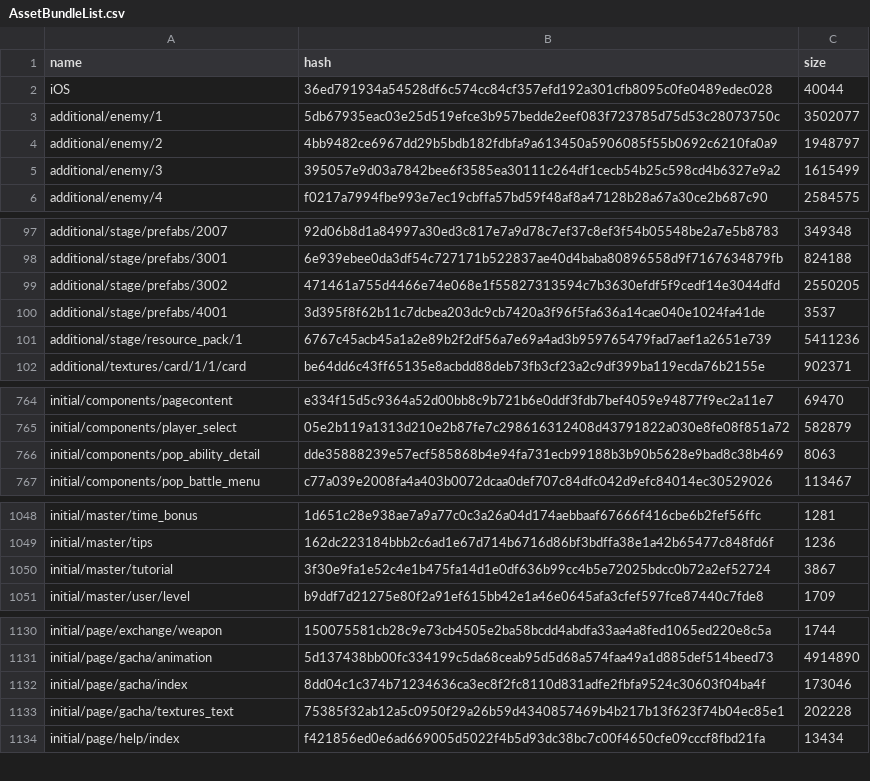
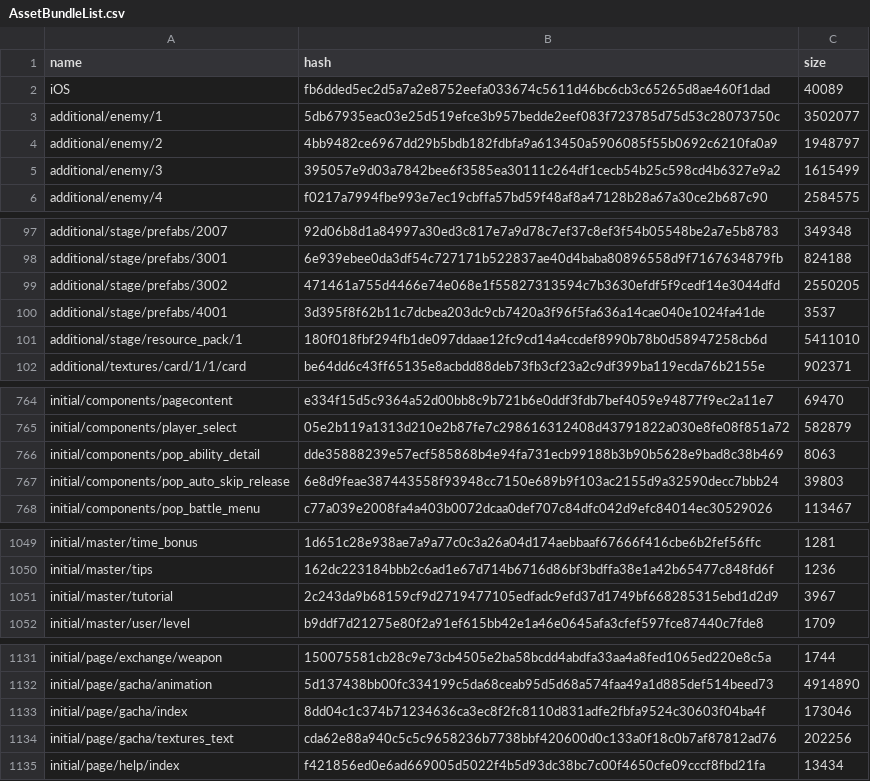
Before and after one commit to onederappli/AB_SF_iOS, a CSV file: 100/AssetBundleList.csv, drawn as a sheet; only a part is shown, gaps mark what is left out; the diff covers the shown part only.

```diff
--- a/100/AssetBundleList.csv
+++ b/100/AssetBundleList.csv
@@ -1,3 +1,3 @@
 name,hash,size
-iOS,36ed791934a54528df6c574cc84cf357efd192a301cfb8095c0fe0489edec028,40044
+iOS,fb6dded5ec2d5a7a2e8752eefa033674c5611d46bc6cb3c65265d8ae460f1dad,40089
 additional/enemy/1,5db67935eac03e25d519efce3b957bedde2eef083f723785d75d53c28073750c,3502077
@@ -100,3 +100,3 @@ additional/stage/prefabs/3002,471461a755d4466e74e068e1f55827313594c7b3630efdf5f9
 additional/stage/prefabs/4001,3d395f8f62b11c7dcbea203dc9cb7420a3f96f5fa636a14cae040e1024fa41de,3537
-additional/stage/resource_pack/1,6767c45acb45a1a2e89b2f2df56a7e69a4ad3b959765479fad7aef1a2651e739,5411236
+additional/stage/resource_pack/1,180f018fbf294fb1de097ddaae12fc9cd14a4ccdef8990b78b0d58947258cb6d,5411010
 additional/textures/card/1/1/card,be64dd6c43ff65135e8acbdd88deb73fb3cf23a2c9df399ba119ecda76b2155e,902371
@@ -766,2 +766,3 @@ initial/components/player_select,05e2b119a1313d210e2b87fe7c298616312408d43791822
 initial/components/pop_ability_detail,dde35888239e57ecf585868b4e94fa731ecb99188b3b90b5628e9bad8c38b469,8063
+initial/components/pop_auto_skip_release,6e8d9feae387443558f93948cc7150e689b9f103ac2155d9a32590decc7bbb24,39803
 initial/components/pop_battle_menu,c77a039e2008fa4a403b0072dcaa0def707c84dfc042d9efc84014ec30529026,113467
@@ -1049,3 +1050,3 @@ initial/master/time_bonus,1d651c28e938ae7a9a77c0c3a26a04d174aebbaaf67666f416cbe6
 initial/master/tips,162dc223184bbb2c6ad1e67d714b6716d86bf3bdffa38e1a42b65477c848fd6f,1236
-initial/master/tutorial,3f30e9fa1e52c4e1b475fa14d1e0df636b99cc4b5e72025bdcc0b72a2ef52724,3867
+initial/master/tutorial,2c243da9b68159cf9d2719477105edfadc9efd37d1749bf668285315ebd1d2d9,3967
 initial/master/user/level,b9ddf7d21275e80f2a91ef615bb42e1a46e0645afa3cfef597fce87440c7fde8,1709
@@ -1132,3 +1133,3 @@ initial/page/gacha/animation,5d137438bb00fc334199c5da68ceab95d5d68a574faa49a1d88
 initial/page/gacha/index,8dd04c1c374b71234636ca3ec8f2fc8110d831adfe2fbfa9524c30603f04ba4f,173046
-initial/page/gacha/textures_text,75385f32ab12a5c0950f29a26b59d4340857469b4b217b13f623f74b04ec85e1,202228
+initial/page/gacha/textures_text,cda62e88a940c5c5c9658236b7738bbf420600d0c133a0f18c0b7af87812ad76,202256
 initial/page/help/index,f421856ed0e6ad669005d5022f4b5d93dc38bc7c00f4650cfe09cccf8fbd21fa,13434
```
Also changed, not shown: 2 edited cells elsewhere in this file, 11 other files.
